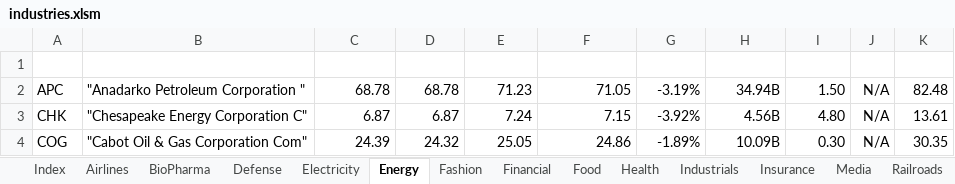
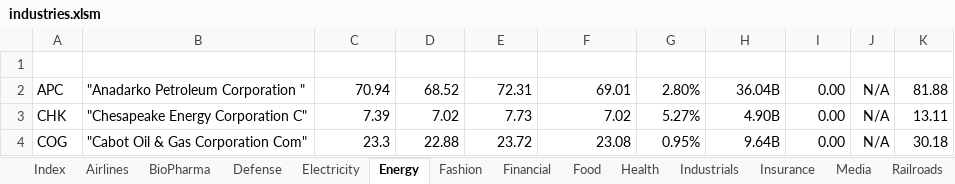
Before and after one commit to minqiang/GP, an Excel workbook: industries.xlsm, sheet Energy, drawn as a sheet; only a part is shown; values as stored, in another font and other column widths than the file's, no borders; charts and pictures and conditional formats and table styles not drawn; the diff covers the shown part only; the diff names each change by its address in the sheet, - before the commit and + after, or states it on an @@ line.

```diff
--- a/industries.xlsm (sheet Energy)
+++ b/industries.xlsm (sheet Energy)
-C2 (LatestPrice): 68.78
+C2 (LatestPrice): 70.94
-D2 (DaysLow): 68.78
+D2 (DaysLow): 68.52
-E2 (DaysHigh): 71.23
+E2 (DaysHigh): 72.31
-F2 (PreviousClose): 71.05
+F2 (PreviousClose): 69.01
-G2 (%Change): -3.19%
+G2 (%Change): 2.80%
-H2 (MarketCap): 34.94B
+H2 (MarketCap): 36.04B
-I2 (DivYield): 1.50
+I2 (DivYield): 0.00
-K2 (MA200): 82.48
+K2 (MA200): 81.88
-C3 (LatestPrice): 6.87
+C3 (LatestPrice): 7.39
-D3 (DaysLow): 6.87
+D3 (DaysLow): 7.02
-E3 (DaysHigh): 7.24
+E3 (DaysHigh): 7.73
-F3 (PreviousClose): 7.15
+F3 (PreviousClose): 7.02
-G3 (%Change): -3.92%
+G3 (%Change): 5.27%
-H3 (MarketCap): 4.56B
+H3 (MarketCap): 4.90B
-I3 (DivYield): 4.80
+I3 (DivYield): 0.00
-K3 (MA200): 13.61
+K3 (MA200): 13.11
-C4 (LatestPrice): 24.39
+C4 (LatestPrice): 23.3
-D4 (DaysLow): 24.32
+D4 (DaysLow): 22.88
-E4 (DaysHigh): 25.05
+E4 (DaysHigh): 23.72
-F4 (PreviousClose): 24.86
+F4 (PreviousClose): 23.08
-G4 (%Change): -1.89%
+G4 (%Change): 0.95%
-H4 (MarketCap): 10.09B
+H4 (MarketCap): 9.64B
-I4 (DivYield): 0.30
+I4 (DivYield): 0.00
-K4 (MA200): 30.35
+K4 (MA200): 30.18
```
Also changed, not shown: 104 edited cells elsewhere in this sheet, sheet BioPharma, sheet Industrials, sheet Financial, sheet Electricity, sheet Food, sheet Health, 9 more sheets, indices.xlsm, trading.xlsm, 2 other files.
